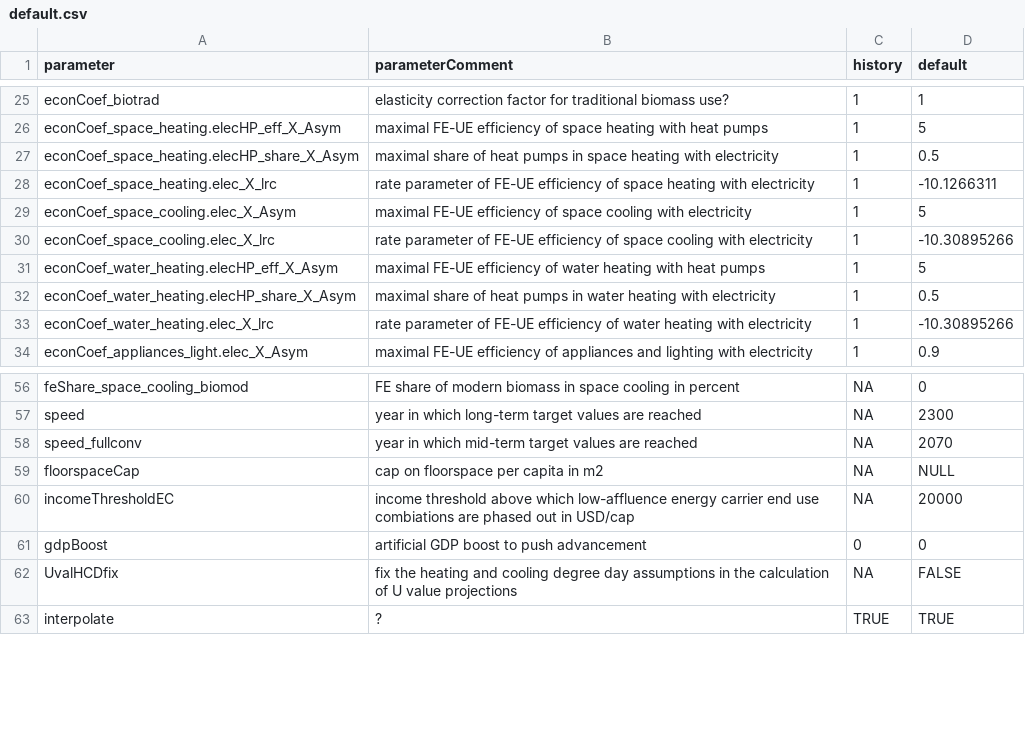
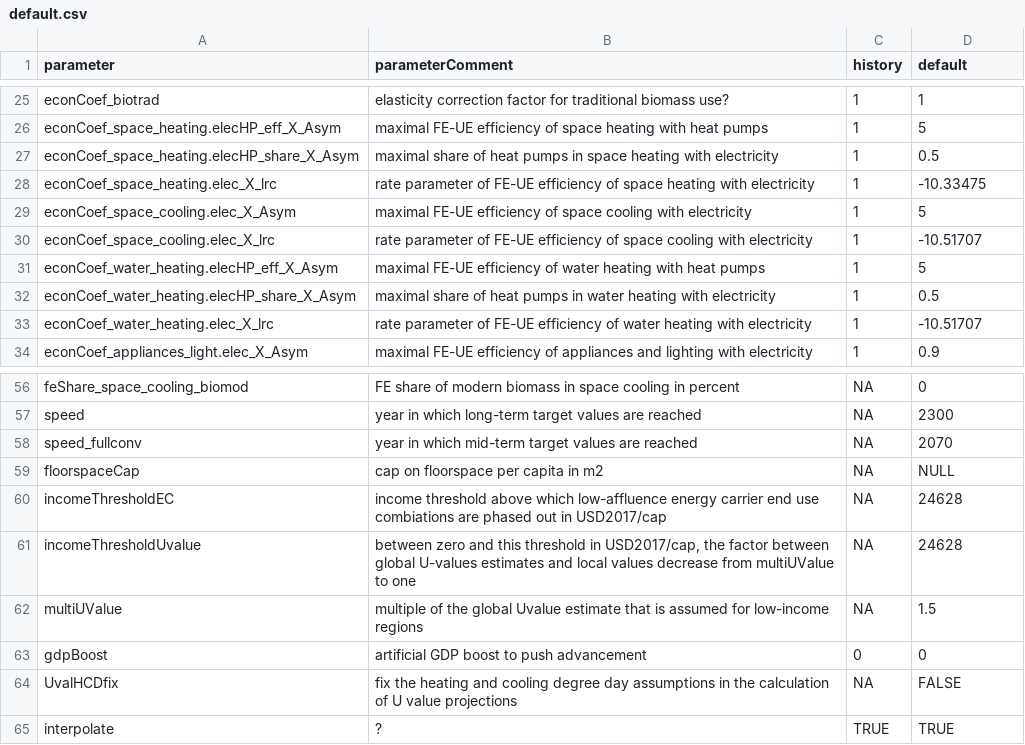
Before and after one commit to pik-piam/edgebuildings, a CSV file: inst/config/default.csv, drawn as a sheet; only a part is shown, gaps mark what is left out.

```diff
--- a/inst/config/default.csv
+++ b/inst/config/default.csv
@@ -27,8 +27,8 @@ econCoef_space_heating.elecHP_eff_X_Asym;maximal FE-UE efficiency of space heati
 econCoef_space_heating.elecHP_share_X_Asym;maximal share of heat pumps in space heating with electricity;1;0.5
-econCoef_space_heating.elec_X_lrc;rate parameter of FE-UE efficiency of space heating with electricity;1;-10.1266311
+econCoef_space_heating.elec_X_lrc;rate parameter of FE-UE efficiency of space heating with electricity;1;-10.33475
 econCoef_space_cooling.elec_X_Asym;maximal FE-UE efficiency of space cooling with electricity;1;5
-econCoef_space_cooling.elec_X_lrc;rate parameter of FE-UE efficiency of space cooling with electricity;1;-10.30895266
+econCoef_space_cooling.elec_X_lrc;rate parameter of FE-UE efficiency of space cooling with electricity;1;-10.51707
 econCoef_water_heating.elecHP_eff_X_Asym;maximal FE-UE efficiency of water heating with heat pumps;1;5
 econCoef_water_heating.elecHP_share_X_Asym;maximal share of heat pumps in water heating with electricity;1;0.5
-econCoef_water_heating.elec_X_lrc;rate parameter of FE-UE efficiency of water heating with electricity;1;-10.30895266
+econCoef_water_heating.elec_X_lrc;rate parameter of FE-UE efficiency of water heating with electricity;1;-10.51707
 econCoef_appliances_light.elec_X_Asym;maximal FE-UE efficiency of appliances and lighting with electricity;1;0.9
@@ -59,3 +59,5 @@ speed_fullconv;year in which mid-term target values are reached;NA;2070
 floorspaceCap;cap on floorspace per capita in m2;NA;NULL
-incomeThresholdEC;income threshold above which low-affluence energy carrier end use combiations are phased out in USD/cap;NA;20000
+incomeThresholdEC;income threshold above which low-affluence energy carrier end use combiations are phased out in USD2017/cap;NA;24628
+incomeThresholdUvalue;between zero and this threshold in USD2017/cap, the factor between global U-values estimates and local values decrease from multiUValue to one;NA;24628
+multiUValue;multiple of the global Uvalue estimate that is assumed for low-income regions;NA;1.5
 gdpBoost;artificial GDP boost to push advancement;0;0
```
Also changed, not shown: inst/config/configEDGEscens.csv, inst/config/configFull.csv, 13 other files.
